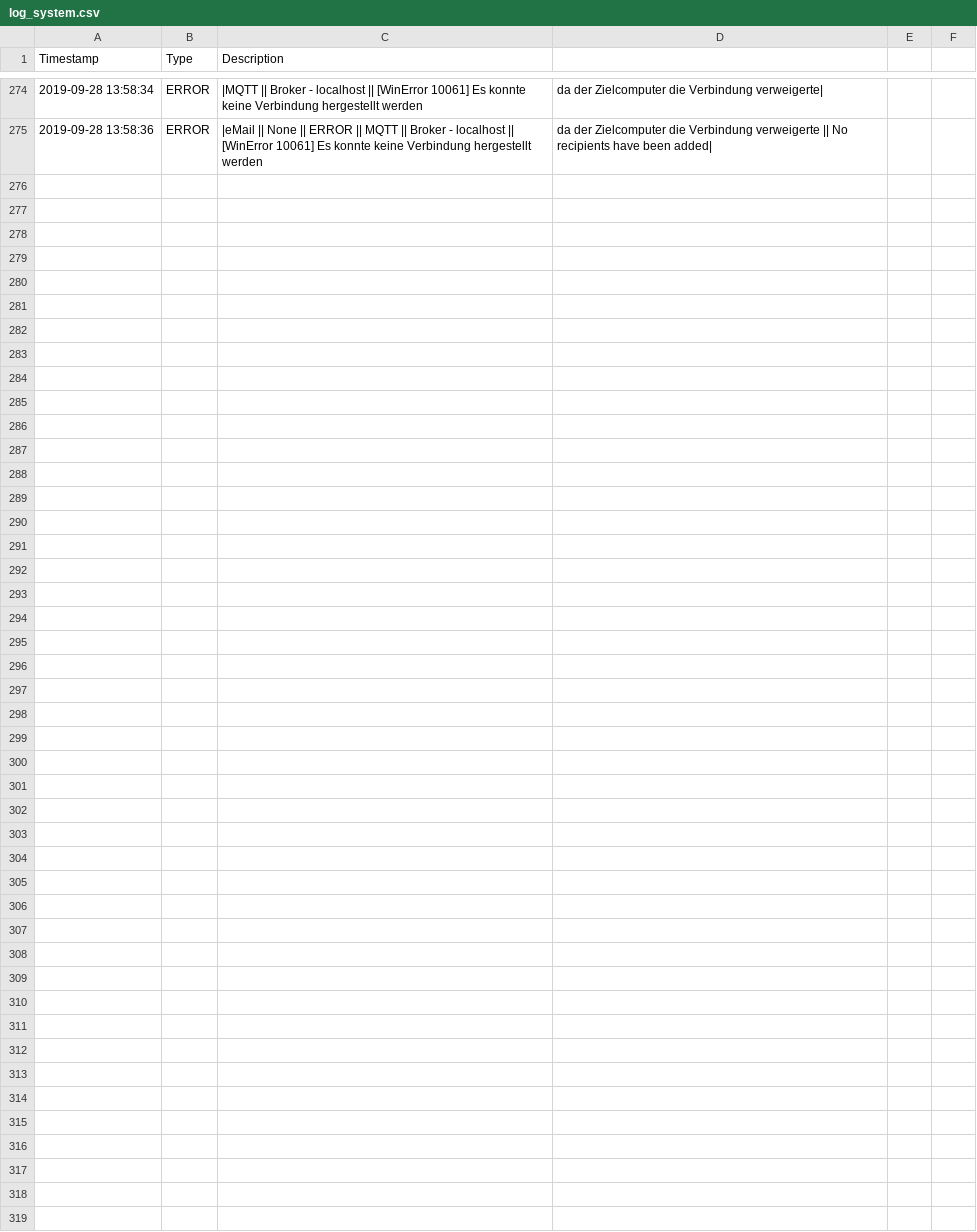
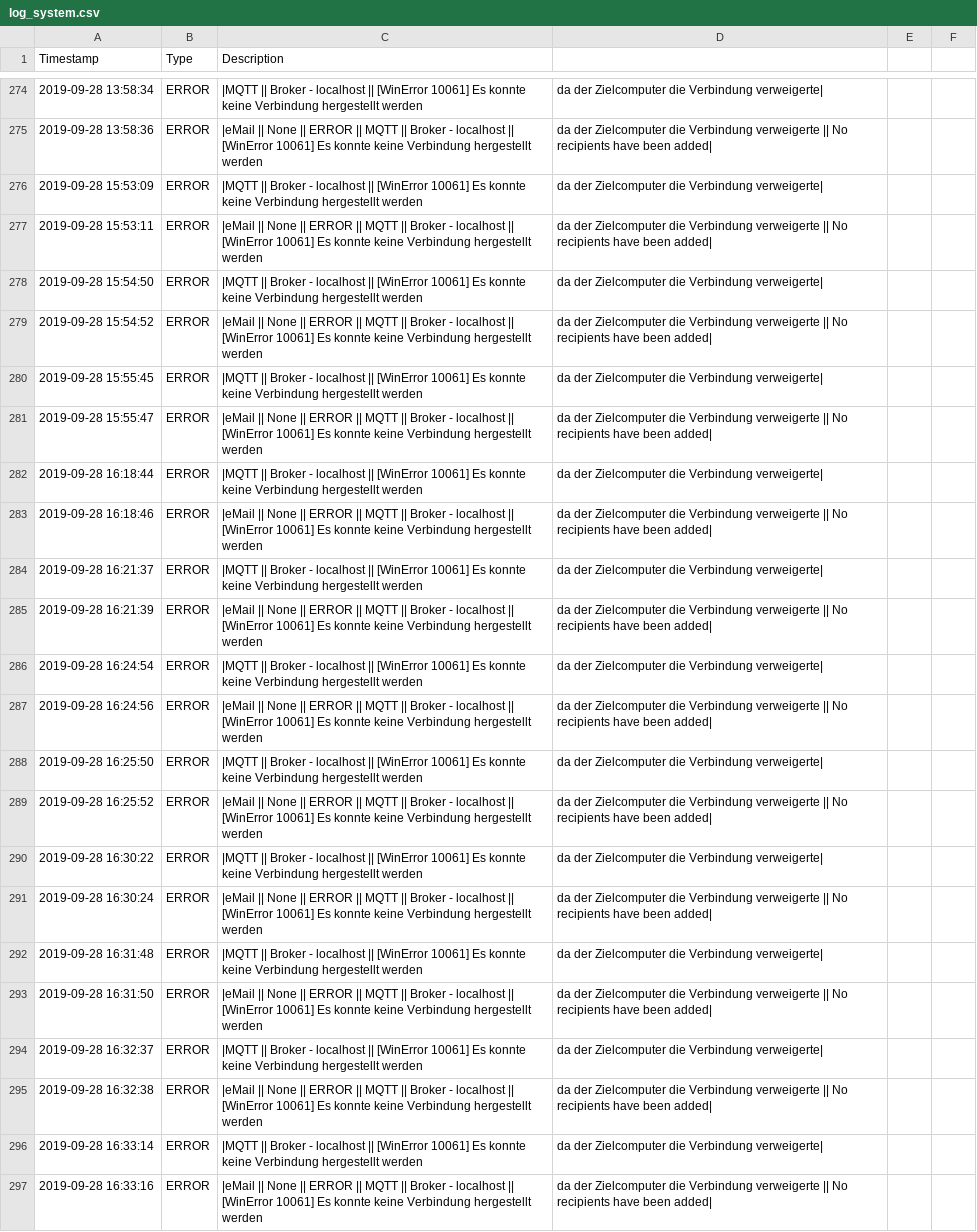
Before and after one commit to stanman71/Priscilla, a CSV file: data/logs/log_system.csv, drawn as a sheet; only a part is shown, gaps mark what is left out.

Commit message:
optimize mqtt

```diff
--- a/data/logs/log_system.csv
+++ b/data/logs/log_system.csv
@@ -275 +275,23 @@ Timestamp,Type,Description
 2019-09-28 13:58:36,ERROR,|eMail || None || ERROR || MQTT || Broker - localhost || [WinError 10061] Es konnte keine Verbindung hergestellt werden, da der Zielcomputer die Verbindung verweigerte || No recipients have been added|
+2019-09-28 15:53:09,ERROR,|MQTT || Broker - localhost || [WinError 10061] Es konnte keine Verbindung hergestellt werden, da der Zielcomputer die Verbindung verweigerte|
+2019-09-28 15:53:11,ERROR,|eMail || None || ERROR || MQTT || Broker - localhost || [WinError 10061] Es konnte keine Verbindung hergestellt werden, da der Zielcomputer die Verbindung verweigerte || No recipients have been added|
+2019-09-28 15:54:50,ERROR,|MQTT || Broker - localhost || [WinError 10061] Es konnte keine Verbindung hergestellt werden, da der Zielcomputer die Verbindung verweigerte|
+2019-09-28 15:54:52,ERROR,|eMail || None || ERROR || MQTT || Broker - localhost || [WinError 10061] Es konnte keine Verbindung hergestellt werden, da der Zielcomputer die Verbindung verweigerte || No recipients have been added|
+2019-09-28 15:55:45,ERROR,|MQTT || Broker - localhost || [WinError 10061] Es konnte keine Verbindung hergestellt werden, da der Zielcomputer die Verbindung verweigerte|
+2019-09-28 15:55:47,ERROR,|eMail || None || ERROR || MQTT || Broker - localhost || [WinError 10061] Es konnte keine Verbindung hergestellt werden, da der Zielcomputer die Verbindung verweigerte || No recipients have been added|
+2019-09-28 16:18:44,ERROR,|MQTT || Broker - localhost || [WinError 10061] Es konnte keine Verbindung hergestellt werden, da der Zielcomputer die Verbindung verweigerte|
+2019-09-28 16:18:46,ERROR,|eMail || None || ERROR || MQTT || Broker - localhost || [WinError 10061] Es konnte keine Verbindung hergestellt werden, da der Zielcomputer die Verbindung verweigerte || No recipients have been added|
+2019-09-28 16:21:37,ERROR,|MQTT || Broker - localhost || [WinError 10061] Es konnte keine Verbindung hergestellt werden, da der Zielcomputer die Verbindung verweigerte|
+2019-09-28 16:21:39,ERROR,|eMail || None || ERROR || MQTT || Broker - localhost || [WinError 10061] Es konnte keine Verbindung hergestellt werden, da der Zielcomputer die Verbindung verweigerte || No recipients have been added|
+2019-09-28 16:24:54,ERROR,|MQTT || Broker - localhost || [WinError 10061] Es konnte keine Verbindung hergestellt werden, da der Zielcomputer die Verbindung verweigerte|
+2019-09-28 16:24:56,ERROR,|eMail || None || ERROR || MQTT || Broker - localhost || [WinError 10061] Es konnte keine Verbindung hergestellt werden, da der Zielcomputer die Verbindung verweigerte || No recipients have been added|
+2019-09-28 16:25:50,ERROR,|MQTT || Broker - localhost || [WinError 10061] Es konnte keine Verbindung hergestellt werden, da der Zielcomputer die Verbindung verweigerte|
+2019-09-28 16:25:52,ERROR,|eMail || None || ERROR || MQTT || Broker - localhost || [WinError 10061] Es konnte keine Verbindung hergestellt werden, da der Zielcomputer die Verbindung verweigerte || No recipients have been added|
+2019-09-28 16:30:22,ERROR,|MQTT || Broker - localhost || [WinError 10061] Es konnte keine Verbindung hergestellt werden, da der Zielcomputer die Verbindung verweigerte|
+2019-09-28 16:30:24,ERROR,|eMail || None || ERROR || MQTT || Broker - localhost || [WinError 10061] Es konnte keine Verbindung hergestellt werden, da der Zielcomputer die Verbindung verweigerte || No recipients have been added|
+2019-09-28 16:31:48,ERROR,|MQTT || Broker - localhost || [WinError 10061] Es konnte keine Verbindung hergestellt werden, da der Zielcomputer die Verbindung verweigerte|
+2019-09-28 16:31:50,ERROR,|eMail || None || ERROR || MQTT || Broker - localhost || [WinError 10061] Es konnte keine Verbindung hergestellt werden, da der Zielcomputer die Verbindung verweigerte || No recipients have been added|
+2019-09-28 16:32:37,ERROR,|MQTT || Broker - localhost || [WinError 10061] Es konnte keine Verbindung hergestellt werden, da der Zielcomputer die Verbindung verweigerte|
+2019-09-28 16:32:38,ERROR,|eMail || None || ERROR || MQTT || Broker - localhost || [WinError 10061] Es konnte keine Verbindung hergestellt werden, da der Zielcomputer die Verbindung verweigerte || No recipients have been added|
+2019-09-28 16:33:14,ERROR,|MQTT || Broker - localhost || [WinError 10061] Es konnte keine Verbindung hergestellt werden, da der Zielcomputer die Verbindung verweigerte|
+2019-09-28 16:33:16,ERROR,|eMail || None || ERROR || MQTT || Broker - localhost || [WinError 10061] Es konnte keine Verbindung hergestellt werden, da der Zielcomputer die Verbindung verweigerte || No recipients have been added|
```
Also changed, not shown: 4 other files.
